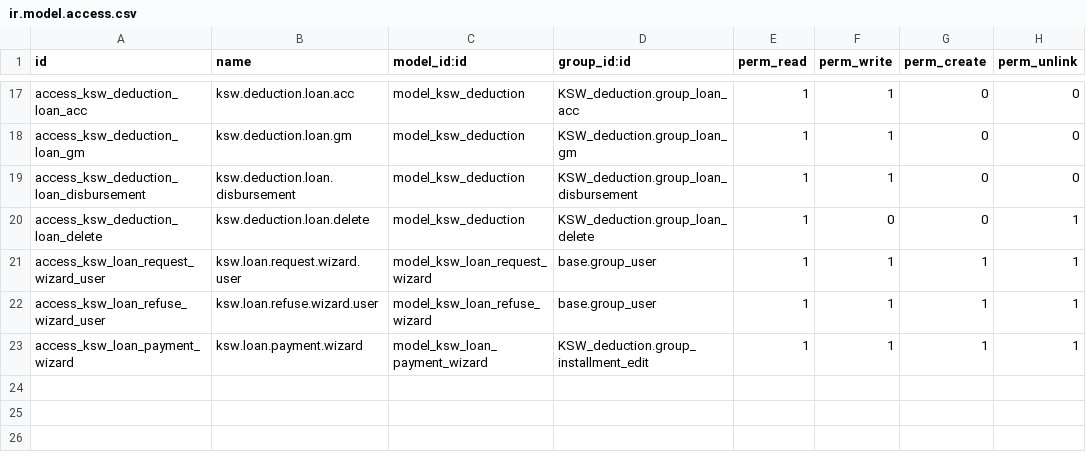
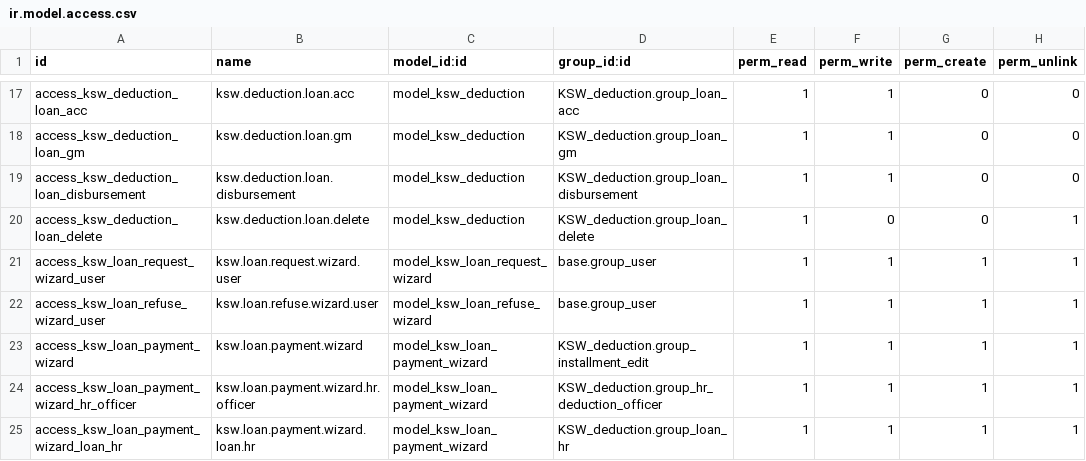
Before and after one commit to mohammedJ-Sadiq/KSW, a CSV file: custom_addons/KSW/KSW_deduction/security/ir.model.access.csv, drawn as a sheet; only a part is shown, gaps mark what is left out.

Commit message:
feat(attendance_leave): Enhance leave duration calculations and add tests
- Refactor HrLeave model to correctly compute leave durations based on attendance issues.
- Introduce a new method `_attendance_issue_leaves` to filter attendance-related leaves.
- Update `_compute_days_from_group_lines` and `_get_durations` to utilize the new method.
- Implement tests for regular leave duration to ensure correct handling of attendance records.
- Ensure that linking absence records does not alter the intended leave duration.
- Add handling for expired schedules and fallback to calendar days when necessary.

feat(deduction): Improve payment wizard and access control

- Update KswDeduction model to allow payment recording for various deduction types.
- Modify action_record_payment method to clarify access control based on user groups.
- Enhance loan payment wizard to support salary advances and penalties.
- Adjust views and access rights for payment buttons to reflect new logic.
- Add tests for non-loan payment scenarios to ensure proper functionality across deduction types.

feat(payroll): Enhance payroll export functionality

- Introduce row styling for Excel exports based on payment status.
- Implement classification of export slips to manage different statuses effectively.
- Update payroll summary sheet to include bank file status and apply appropriate styles.
- Ensure that employees without payslips are handled correctly in the export process.

test(attendance_leave): Add unit tests for leave duration logic

- Create tests to validate that ordinary leaves maintain their duration despite linked absences.
- Ensure that late-arriving absence records do not affect the leave duration.
- Validate that the display name remains consistent with the requested leave dates.

```diff
--- a/custom_addons/KSW/KSW_deduction/security/ir.model.access.csv
+++ b/custom_addons/KSW/KSW_deduction/security/ir.model.access.csv
@@ -23 +23,3 @@ access_ksw_loan_refuse_wizard_user,ksw.loan.refuse.wizard.user,model_ksw_loan_re
 access_ksw_loan_payment_wizard,ksw.loan.payment.wizard,model_ksw_loan_payment_wizard,KSW_deduction.group_installment_edit,1,1,1,1
+access_ksw_loan_payment_wizard_hr_officer,ksw.loan.payment.wizard.hr.officer,model_ksw_loan_payment_wizard,KSW_deduction.group_hr_deduction_officer,1,1,1,1
+access_ksw_loan_payment_wizard_loan_hr,ksw.loan.payment.wizard.loan.hr,model_ksw_loan_payment_wizard,KSW_deduction.group_loan_hr,1,1,1,1
```
Also changed, not shown: 10 other files.
